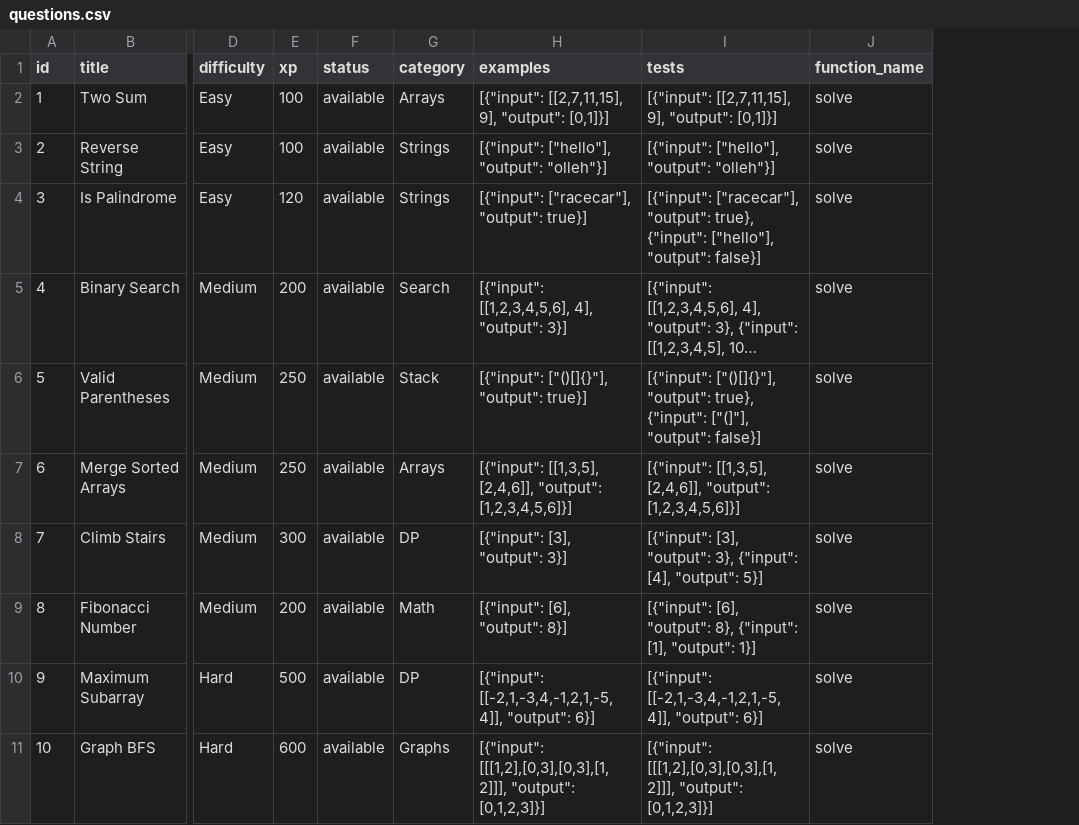
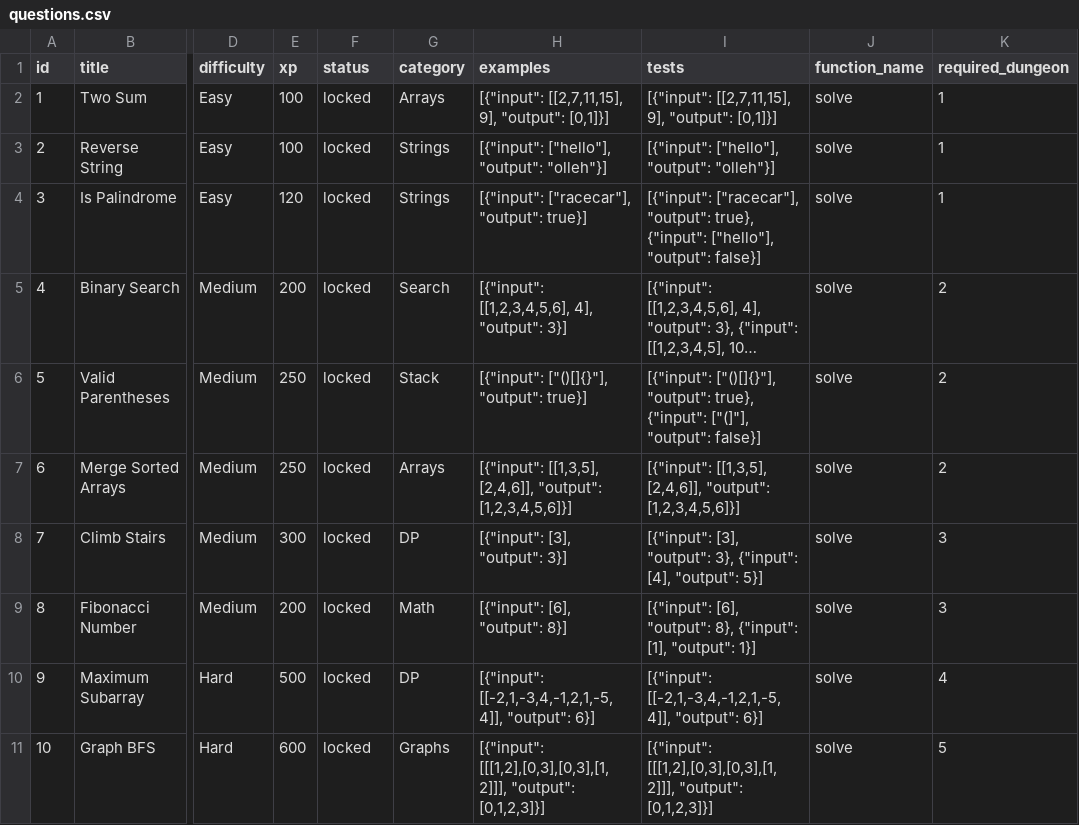
Before and after one commit to aryannaithani/dungeon-code-quest, a CSV file: backend/database/questions.csv, drawn as a sheet; only a part is shown, gaps mark what is left out; long unchanged cells end in …; the diff names each change by its address in the sheet, - before the commit and + after, or states it on an @@ line.

```diff
--- a/backend/database/questions.csv
+++ b/backend/database/questions.csv
+column K (required_dungeon), rows 2-11: 1 | 1 | 1 | 2 | 2 | 2 | 3 | 3 | 4 | 5
-F2:F11 (status): available
+F2:F11 (status): locked
```
Also changed, not shown: 2 other files.
